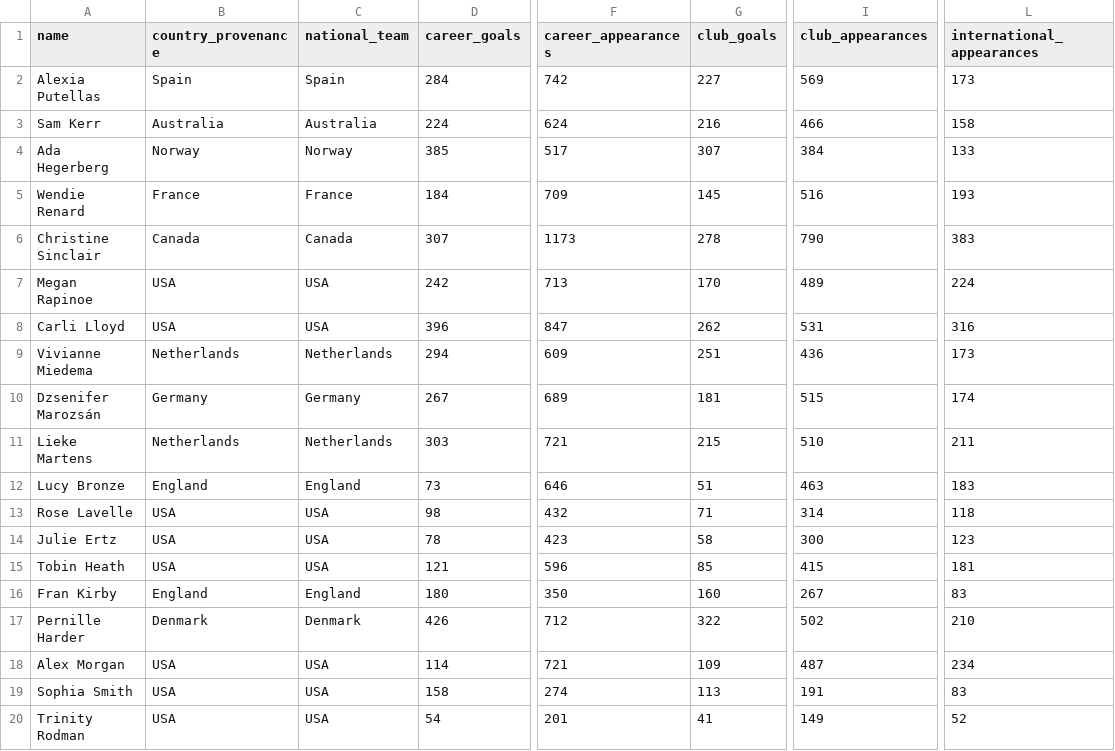
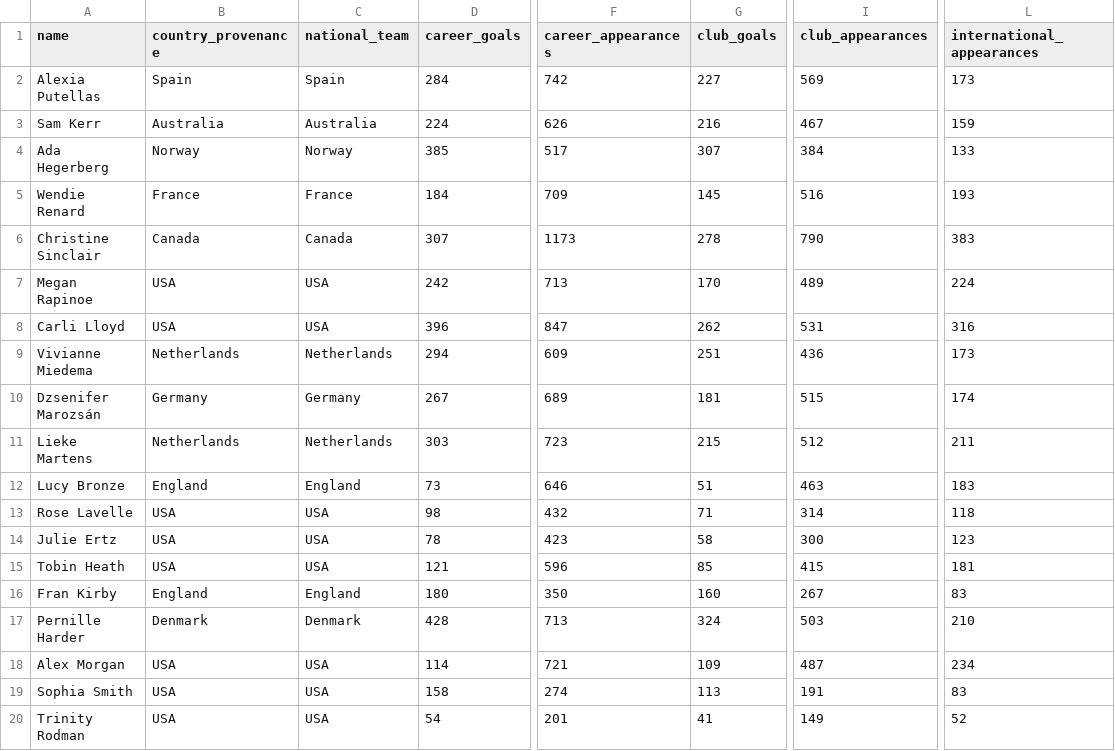
Before and after one commit to ginestra/thatlab, a CSV file: public/data/players.csv, drawn as a sheet; only a part is shown, gaps mark what is left out; the diff names each change by its address in the sheet, - before the commit and + after, or states it on an @@ line.

```diff
--- a/public/data/players.csv
+++ b/public/data/players.csv
-F3 (career_appearances): 624
+F3 (career_appearances): 626
-I3 (club_appearances): 466
+I3 (club_appearances): 467
-L3 (international_appearances): 158
+L3 (international_appearances): 159
-F11 (career_appearances): 721
+F11 (career_appearances): 723
-I11 (club_appearances): 510
+I11 (club_appearances): 512
-D17 (career_goals): 426
+D17 (career_goals): 428
-F17 (career_appearances): 712
+F17 (career_appearances): 713
-G17 (club_goals): 322
+G17 (club_goals): 324
-I17 (club_appearances): 502
+I17 (club_appearances): 503
```
